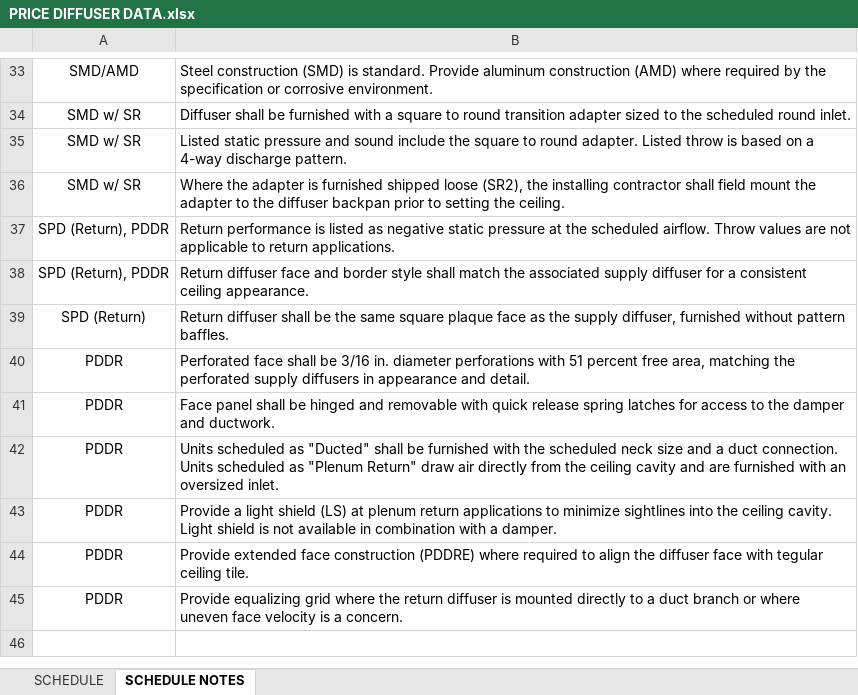
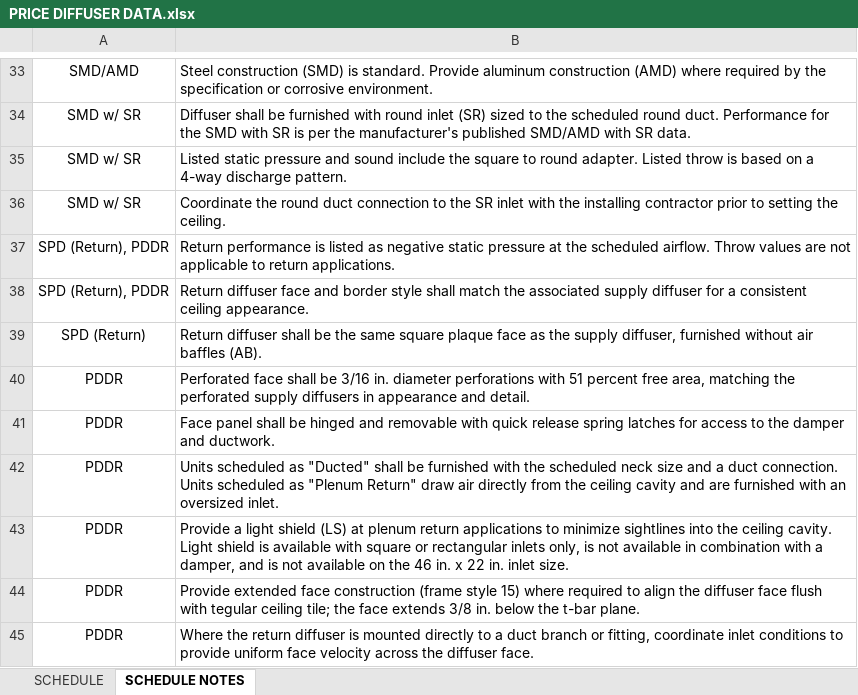
Before and after one commit to eacreel/hhpro-hvac, an Excel workbook: DATA/DATA FILES/PRICE DIFFUSER DATA.xlsx, sheet SCHEDULE NOTES, drawn as a sheet; only a part is shown, gaps mark what is left out; values as stored, in another font and other column widths than the file's, no borders; the diff covers the shown part only; the diff names each change by its address in the sheet, - before the commit and + after, or states it on an @@ line.

```diff
--- a/DATA/DATA FILES/PRICE DIFFUSER DATA.xlsx (sheet SCHEDULE NOTES)
+++ b/DATA/DATA FILES/PRICE DIFFUSER DATA.xlsx (sheet SCHEDULE NOTES)
-B34: …furnished with a square to round transition adapter sized to the scheduled round inlet.
+B34: …furnished with round inlet (SR) sized to the scheduled round duct. Performance for the SMD with SR is per the manufacturer's published SMD/AMD with SR data.
-B36: Where the adapter is furnished shipped loose (SR2), the installing contractor shall field mount the adapter to the diffuser backpan prior to…
+B36: Coordinate the round duct connection to the SR inlet with the installing contractor prior to…
-B39: …furnished without pattern baffles.
+B39: …furnished without air baffles (AB).
-B43: …shield is not available in combination with a damper.
+B43: …shield is available with square or rectangular inlets only, is not available in combination with a damper, and is not available on the 46 in. x 22 in. inlet size.
-B44: …face construction (PDDRE) where required to align the diffuser face with tegular ceiling tile.
+B44: …face construction (frame style 15) where required to align the diffuser face flush with tegular ceiling tile; the face extends 3/8 in. below the t-bar plane.
-B45: Provide equalizing grid where the return diffuser is mounted directly to a duct branch or where uneven face velocity is a concern.
+B45: Where the return diffuser is mounted directly to a duct branch or fitting, coordinate inlet conditions to provide uniform face velocity across the diffuser face.
```
Also changed, not shown: 1 added row, 1 removed row and 10 edited cells elsewhere in this sheet, 39 other files.
